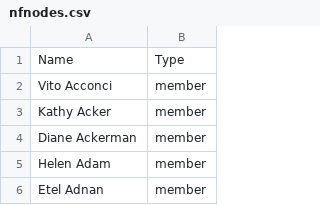
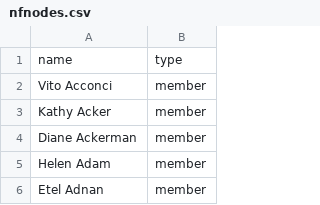
Before and after one commit to DigitalPoetics/Sing-Page-Web, a CSV file: nfnodes.csv, drawn as a sheet; only a part is shown.

Commit message:
Getting there

```diff
--- a/nfnodes.csv
+++ b/nfnodes.csv
@@ -1,2 +1,2 @@
-Name,Type
+name,type
 Vito Acconci,member
```
